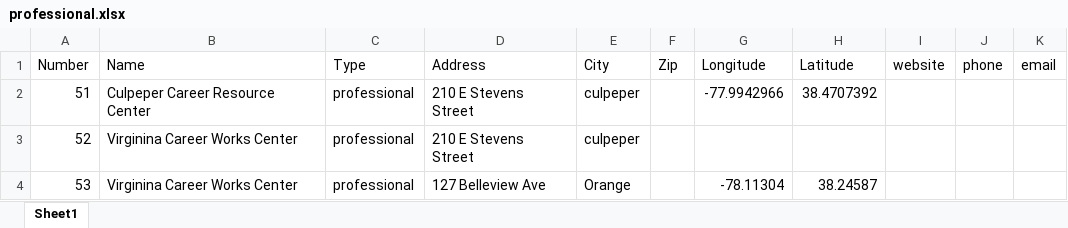
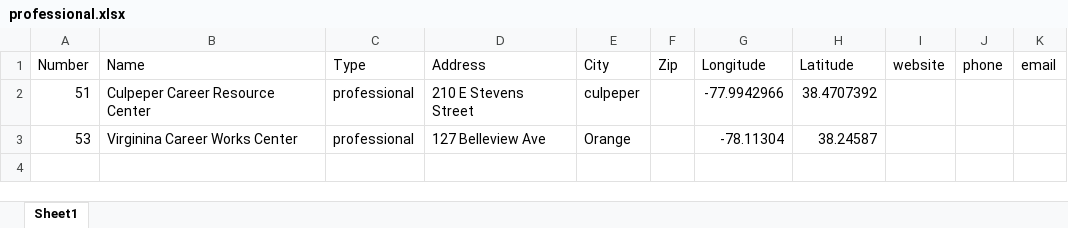
Before and after one commit to timothyspierce/RAPPK, an Excel workbook: Isochrone/Excel Data/professional.xlsx, sheet Sheet1, drawn as a sheet; values as stored, in another font and other column widths than the file's, no borders; the diff names each change by its address in the sheet, - before the commit and + after, or states it on an @@ line.

```diff
--- a/Isochrone/Excel Data/professional.xlsx (sheet Sheet1)
+++ b/Isochrone/Excel Data/professional.xlsx (sheet Sheet1)
-row 3: 52 | Virginina Career Works Center | professional | 210 E Stevens Street | culpeper
```
Also changed, not shown: Isochrone/Excel Data/banks.xlsx, 1 other file.
